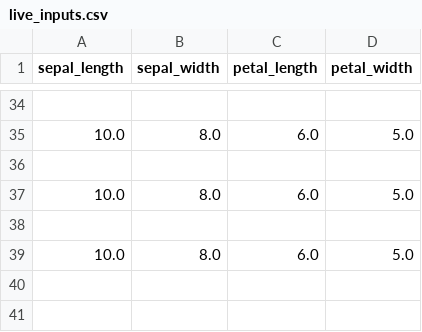
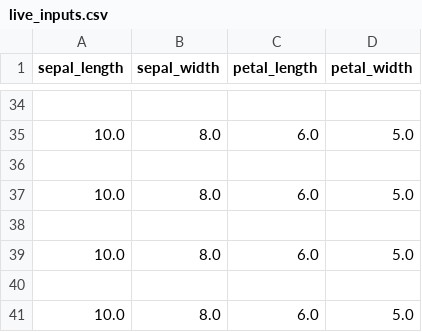
Before and after one commit to MyMLOpsProjects/20_Model_CI-CD_using_Render_DataInference, a CSV file: live_inputs.csv, drawn as a sheet; only a part is shown, gaps mark what is left out.

Commit message:
Update live_inputs.csv on 2025-08-10 16:03:22

```diff
--- a/live_inputs.csv
+++ b/live_inputs.csv
@@ -39 +39,3 @@ sepal_length,sepal_width,petal_length,petal_width
 10.0,8.0,6.0,5.0
+
+10.0,8.0,6.0,5.0
```
